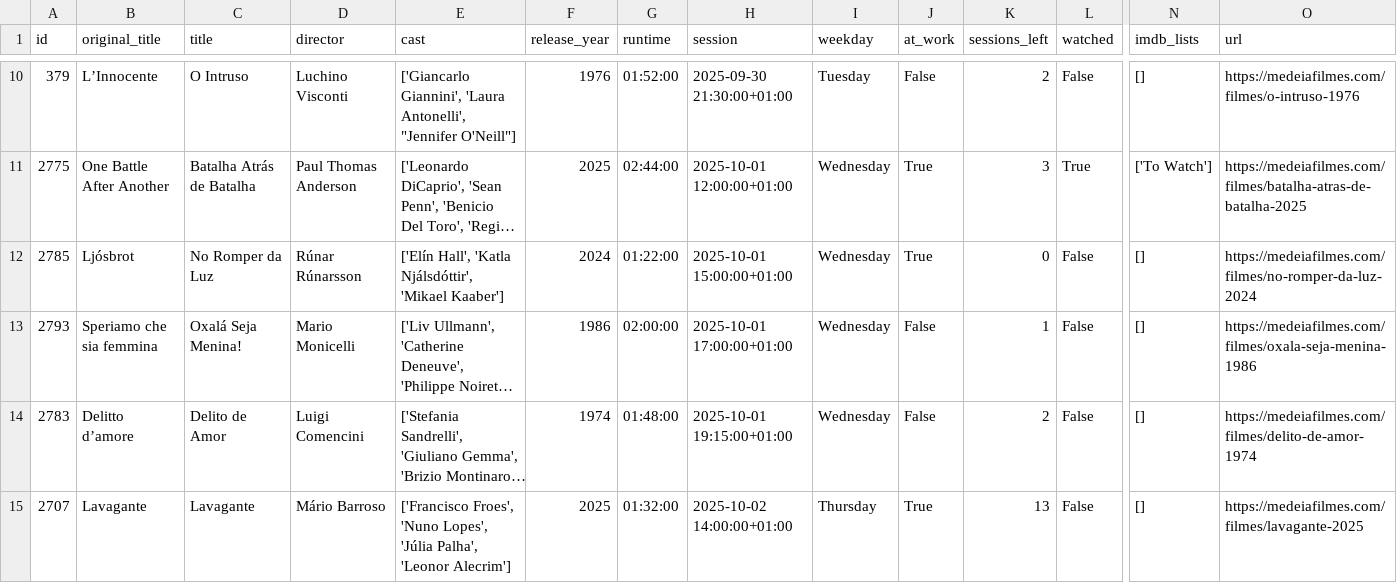
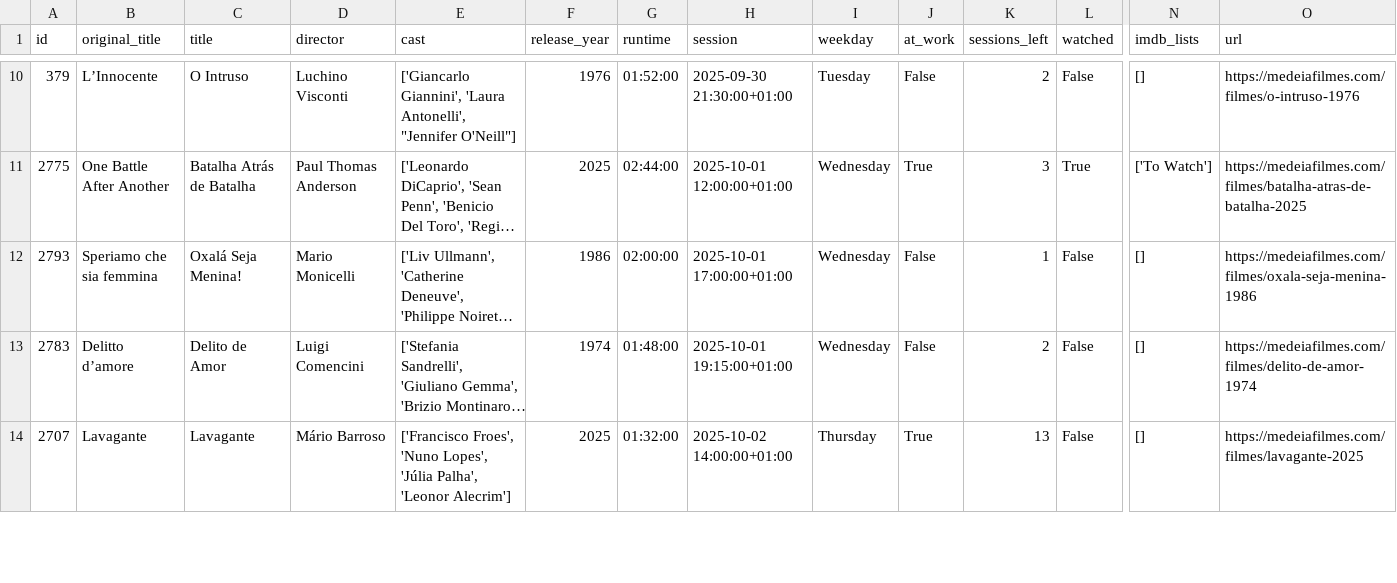
Before and after one commit to andrebastosdias/medeia-imdb, a CSV file: data/sessions.csv, drawn as a sheet; only a part is shown, gaps mark what is left out; long unchanged cells end in …; rows hold the shown columns only; the diff names each change by its address in the sheet, - before the commit and + after, or states it on an @@ line.

```diff
--- a/data/sessions.csv
+++ b/data/sessions.csv
-row 12: 2785 | Ljósbrot | No Romper da Luz | Rúnar Rúnarsson | ['Elín Hall', 'Katla Njálsdóttir', 'Mikael Kaaber'] | 2024 | 01:22:00 | 2025-10-01 15:00:00+01:00 | Wednesday | True | 0 | False | [] | https://medeiafilmes.com/filmes/no-romper-da-luz-2024
```
Also changed, not shown: data/movies.csv.
